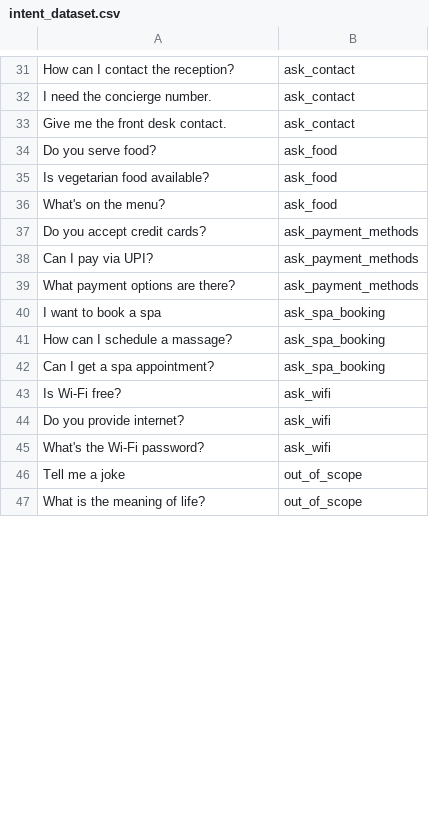
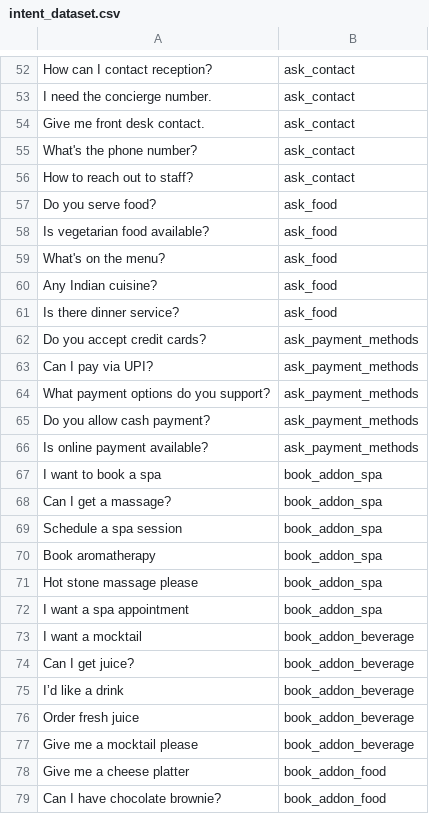
Before and after one commit to Machforo/illora_ai_chieftain, a CSV file: intent_dataset.csv, drawn as a sheet; only a part is shown, gaps mark what is left out; the shorter side is filled out with more unchanged rows; removed rows and columns are numbered as before the commit, all else as after; the diff covers the shown part only; the diff names each change by its address in the sheet, - before the commit and + after, or states it on an @@ line.

```diff
--- a/intent_dataset.csv
+++ b/intent_dataset.csv
-A52: How can I contact the reception?
+A52: How can I contact reception?
-A54: Give me the front desk contact.
+A54: Give me front desk contact.
+row 55: What's the phone number? | ask_contact
+row 56: How to reach out to staff? | ask_contact
+row 60: Any Indian cuisine? | ask_food
+row 61: Is there dinner service? | ask_food
-A64: What payment options are there?
+A64: What payment options do you support?
+row 65: Do you allow cash payment? | ask_payment_methods
+row 66: Is online payment available? | ask_payment_methods
-B67: ask_spa_booking
+B67: book_addon_spa
-row 41: How can I schedule a massage? | ask_spa_booking
-row 42: Can I get a spa appointment? | ask_spa_booking
+row 68: Can I get a massage? | book_addon_spa
+row 69: Schedule a spa session | book_addon_spa
+row 70: Book aromatherapy | book_addon_spa
+row 71: Hot stone massage please | book_addon_spa
+row 72: I want a spa appointment | book_addon_spa
+row 73: I want a mocktail | book_addon_beverage
+row 74: Can I get juice? | book_addon_beverage
+row 75: I’d like a drink | book_addon_beverage
+row 76: Order fresh juice | book_addon_beverage
+row 77: Give me a mocktail please | book_addon_beverage
+row 78: Give me a cheese platter | book_addon_food
+row 79: Can I have chocolate brownie? | book_addon_food
```
Also changed, not shown: 51 added rows, 6 removed rows and 4 edited cells elsewhere in this file, 39 other files.
